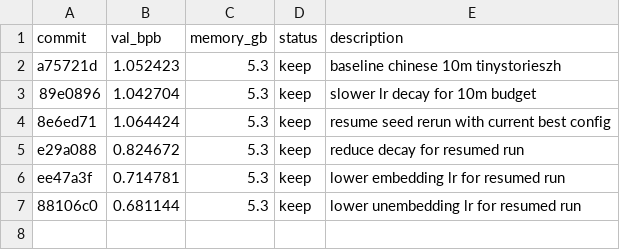
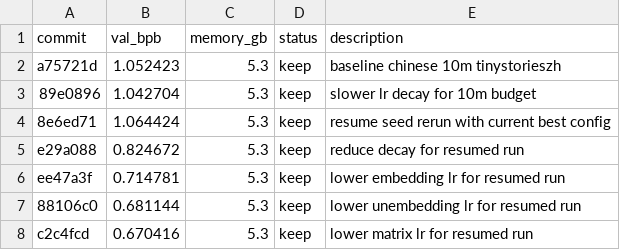
Before and after one commit to picasso250/autoresearch-win-rtx-zh, a TSV file: results.tsv, drawn as a sheet.

Commit message:
chore: record matrix lr win

```diff
--- a/results.tsv
+++ b/results.tsv
@@ -7 +7,2 @@ ee47a3f	0.714781	5.3	keep	lower embedding lr for resumed run
 88106c0	0.681144	5.3	keep	lower unembedding lr for resumed run
+c2c4fcd	0.670416	5.3	keep	lower matrix lr for resumed run
```
